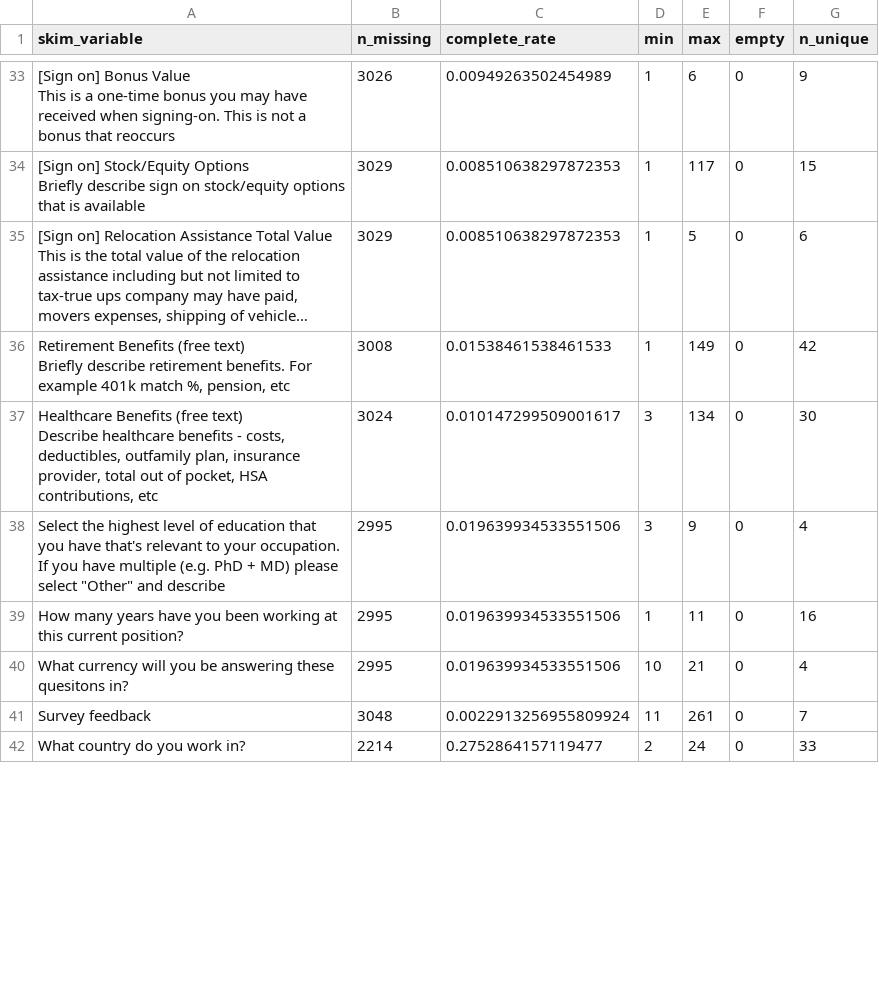
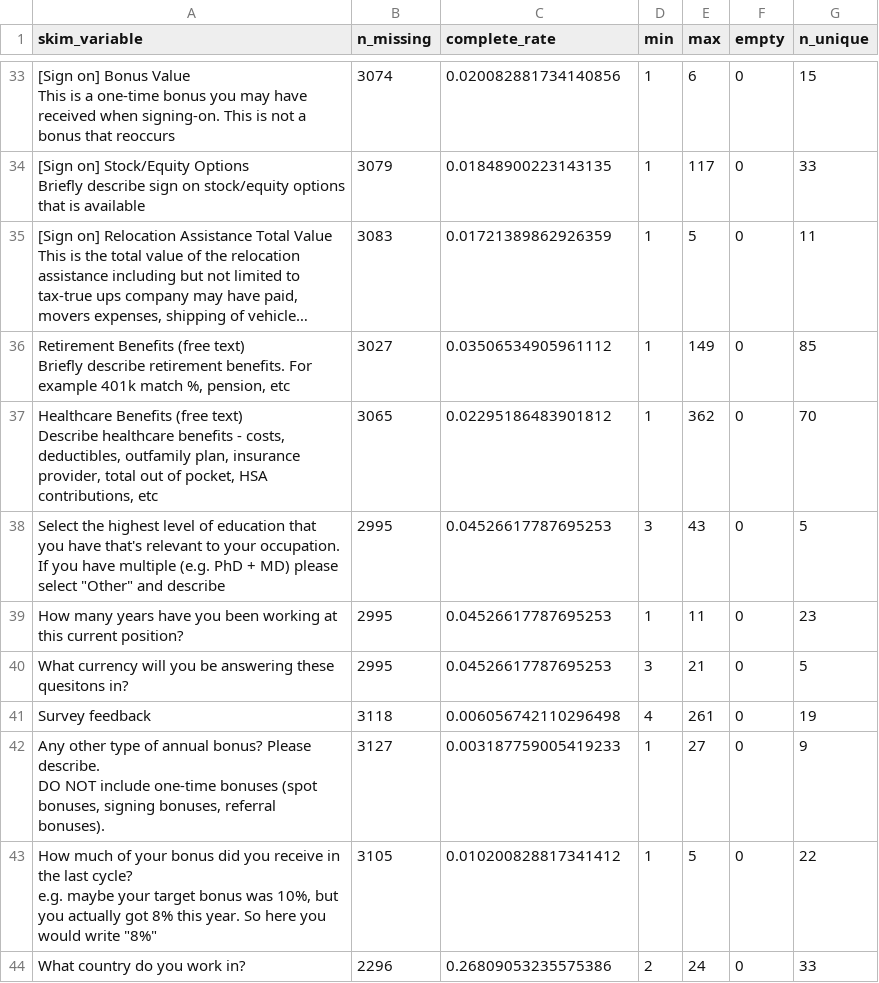
Before and after one commit to wvictor14/rbiotechsalarydata, a CSV file: salary_raw_data.csv, drawn as a sheet; only a part is shown, gaps mark what is left out; long unchanged cells end in …; addresses are those after the commit; ↵ is a line break in a cell; the diff covers the shown part only; the diff names each change by its address in the sheet, - before the commit and + after, or states it on an @@ line.

```diff
--- a/salary_raw_data.csv
+++ b/salary_raw_data.csv
-B33 (n_missing): 3026
+B33 (n_missing): 3074
-C33 (complete_rate): 0.00949263502454989
+C33 (complete_rate): 0.020082881734140856
-G33 (n_unique): 9
+G33 (n_unique): 15
-B34 (n_missing): 3029
+B34 (n_missing): 3079
-C34 (complete_rate): 0.008510638297872353
+C34 (complete_rate): 0.01848900223143135
-G34 (n_unique): 15
+G34 (n_unique): 33
-B35 (n_missing): 3029
+B35 (n_missing): 3083
-C35 (complete_rate): 0.008510638297872353
+C35 (complete_rate): 0.01721389862926359
-G35 (n_unique): 6
+G35 (n_unique): 11
-B36 (n_missing): 3008
+B36 (n_missing): 3027
-C36 (complete_rate): 0.01538461538461533
+C36 (complete_rate): 0.03506534905961112
-G36 (n_unique): 42
+G36 (n_unique): 85
-B37 (n_missing): 3024
+B37 (n_missing): 3065
-C37 (complete_rate): 0.010147299509001617
+C37 (complete_rate): 0.02295186483901812
-D37 (min): 3
+D37 (min): 1
-E37 (max): 134
+E37 (max): 362
-G37 (n_unique): 30
+G37 (n_unique): 70
-C38:C40 (complete_rate): 0.019639934533551506
+C38:C40 (complete_rate): 0.04526617787695253
-E38 (max): 9
+E38 (max): 43
-G38 (n_unique): 4
+G38 (n_unique): 5
-G39 (n_unique): 16
+G39 (n_unique): 23
-D40 (min): 10
+D40 (min): 3
-G40 (n_unique): 4
+G40 (n_unique): 5
-B41 (n_missing): 3048
+B41 (n_missing): 3118
-C41 (complete_rate): 0.0022913256955809924
+C41 (complete_rate): 0.006056742110296498
-D41 (min): 11
+D41 (min): 4
-G41 (n_unique): 7
+G41 (n_unique): 19
+row 42: Any other type of annual bonus? Please describe. ↵ DO NOT include one-time bonuses (spot bonuses, signing bonuses, referral bonuses). | 3127 | 0.003187759005419233 | 1 | 27 | 0 | 9
+row 43: How much of your bonus did you receive in the last cycle? ↵ e.g. maybe your target bonus was 10%, but you actually got 8% this year. So here you would write "8%" | 3105 | 0.010200828817341412 | 1 | 5 | 0 | 22
-B44 (n_missing): 2214
+B44 (n_missing): 2296
-C44 (complete_rate): 0.2752864157119477
+C44 (complete_rate): 0.26809053235575386
```
Also changed, not shown: 116 edited cells elsewhere in this file, 1 other file.
